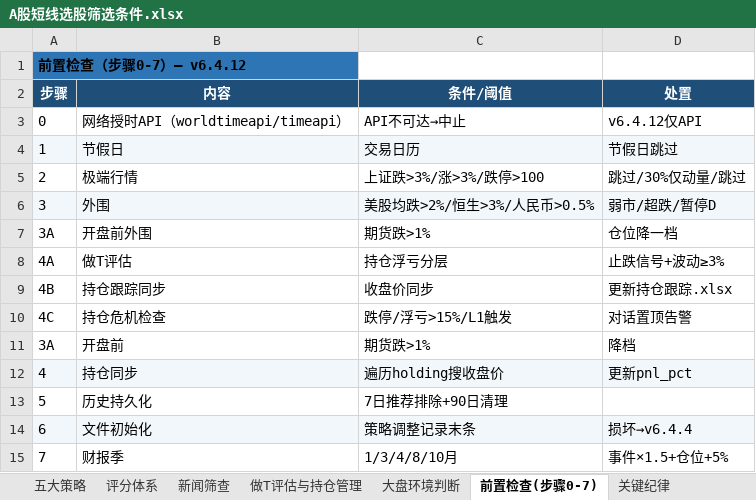
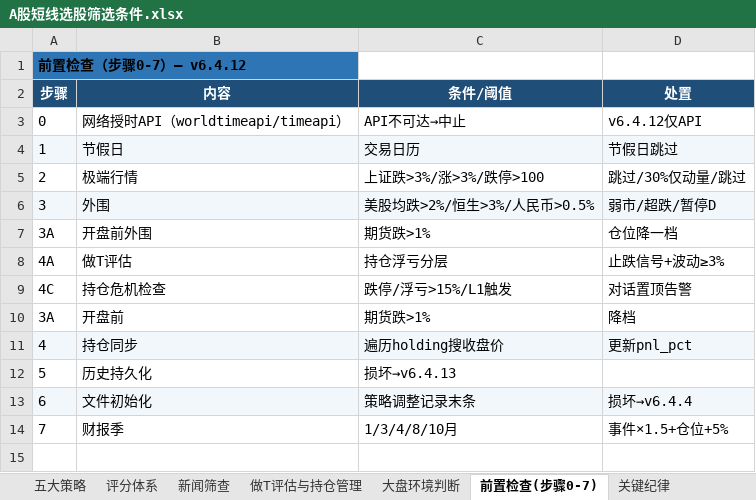
Before and after one commit to lc132/lv, an Excel workbook: A股短线选股筛选条件.xlsx, sheet 前置检查(步骤0-7), drawn as a sheet; values as stored, in another font and other column widths than the file's, no borders; removed rows and columns are numbered as before the commit, all else as after; the diff names each change by its address in the sheet, - before the commit and + after, or states it on an @@ line.

```diff
--- a/A股短线选股筛选条件.xlsx (sheet 前置检查(步骤0-7))
+++ b/A股短线选股筛选条件.xlsx (sheet 前置检查(步骤0-7))
-row 9: 4B | 持仓跟踪同步 | 收盘价同步 | 更新持仓跟踪.xlsx
-C12 (条件/阈值): 7日推荐排除+90日清理
+C12 (条件/阈值): 损坏→v6.4.13
```
Also changed, not shown: sheet 做T评估与持仓管理, sheet 筛选条件概述, sheet 关键纪律, sheet 硬性排除(31项), sheet 五大策略, 3 other files.
